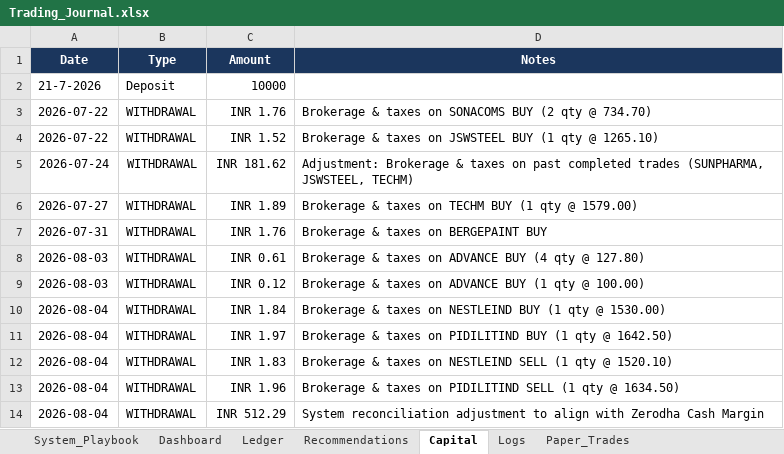
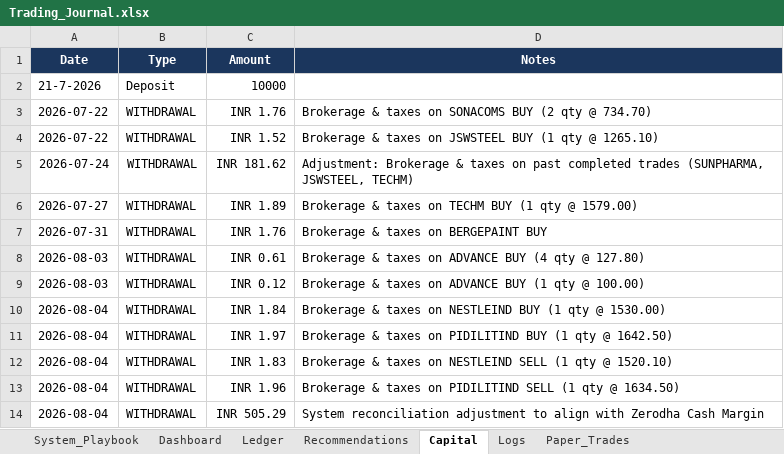
Before and after one commit to SyedTousifMasood/HalaalTrading, an Excel workbook: Trading_Journal.xlsx, sheet Capital, drawn as a sheet; values as stored, in another font and other column widths than the file's, no borders; the diff names each change by its address in the sheet, - before the commit and + after, or states it on an @@ line.

```diff
--- a/Trading_Journal.xlsx (sheet Capital)
+++ b/Trading_Journal.xlsx (sheet Capital)
-C14 (Amount): INR 512.29
+C14 (Amount): INR 505.29
```
Also changed, not shown: sheet Dashboard, sheet Logs, sheet Ledger, 1 other file.
